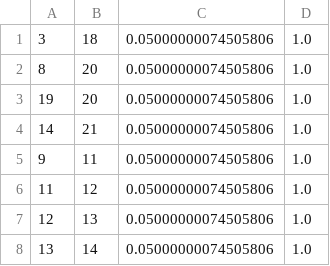
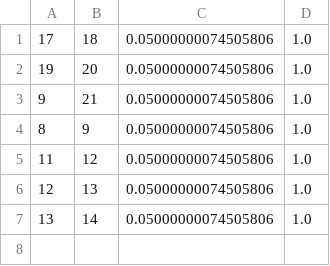
Before and after one commit to Federico-Gil/EA-Network-Optimization, a CSV file: data/newEdges.csv, drawn as a sheet.

```diff
--- a/data/newEdges.csv
+++ b/data/newEdges.csv
@@ -1,6 +1,5 @@
-3, 18, 0.05000000074505806, 1.0
-8, 20, 0.05000000074505806, 1.0
+17, 18, 0.05000000074505806, 1.0
 19, 20, 0.05000000074505806, 1.0
-14, 21, 0.05000000074505806, 1.0
-9, 11, 0.05000000074505806, 1.0
+9, 21, 0.05000000074505806, 1.0
+8, 9, 0.05000000074505806, 1.0
 11, 12, 0.05000000074505806, 1.0
```
Also changed, not shown: 9 other files.
